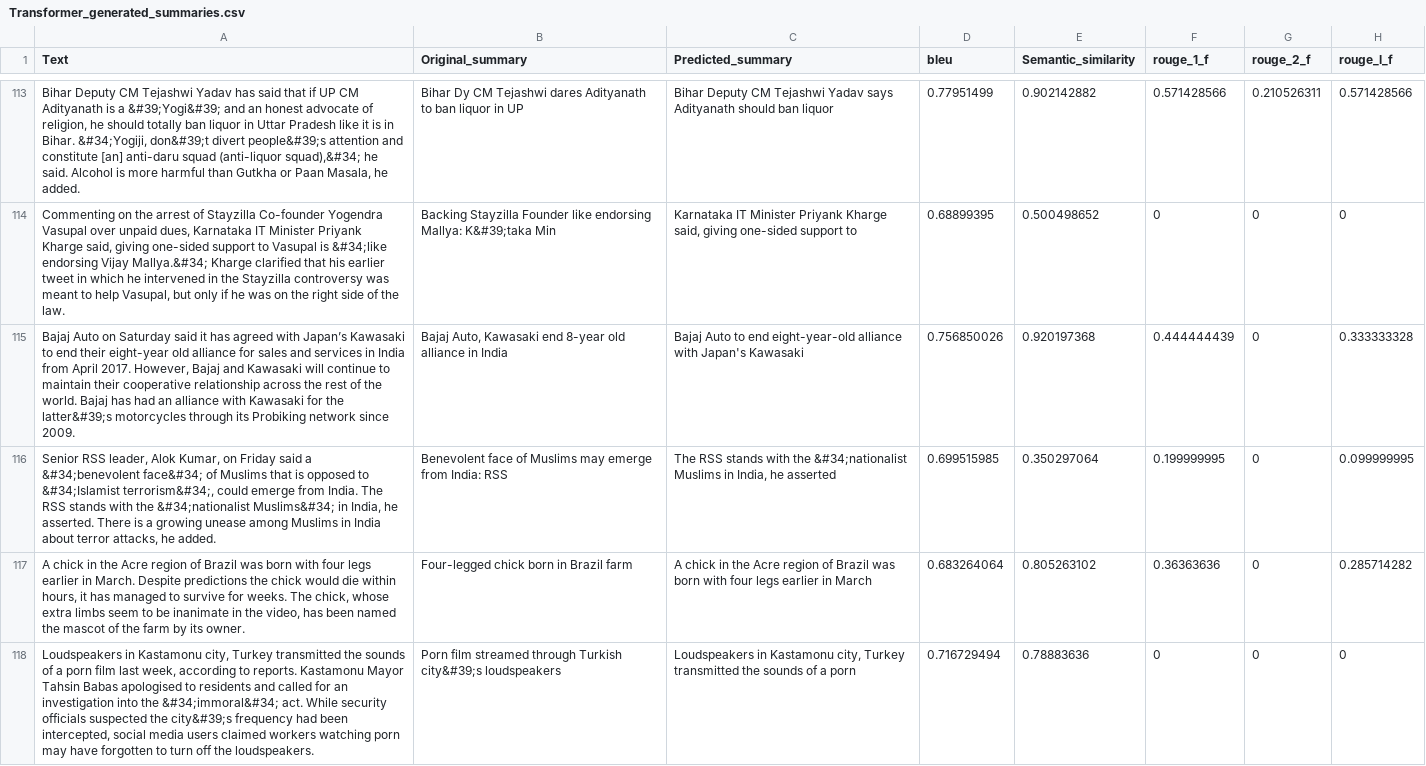
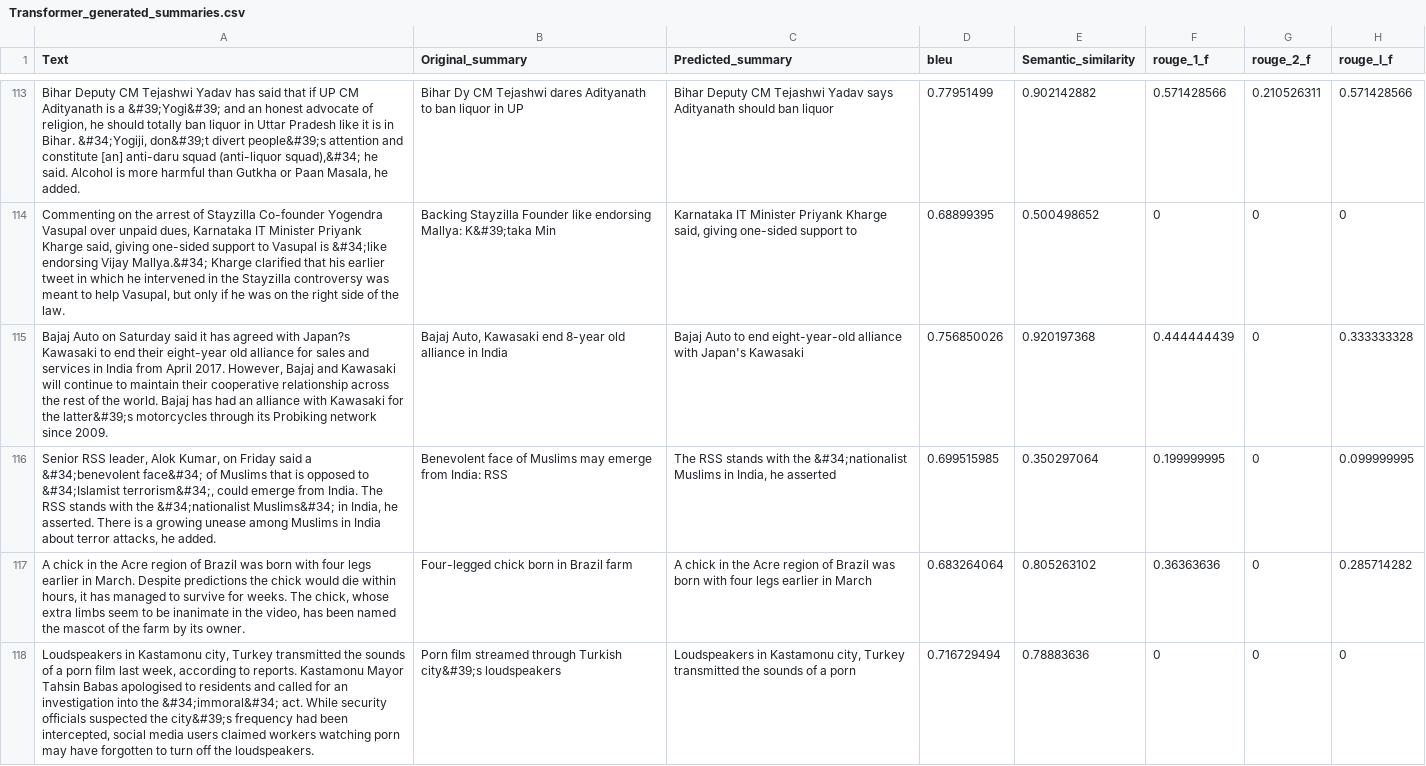
Before and after one commit to SwagatSBhuyan/Abstractive-Text-Summarization-using-RNN, a CSV file: datasets/test_data/Transformer_generated_summaries.csv, drawn as a sheet; only a part is shown, gaps mark what is left out; the diff covers the shown part only; the diff names each change by its address in the sheet, - before the commit and + after, or states it on an @@ line.

```diff
--- a/datasets/test_data/Transformer_generated_summaries.csv
+++ b/datasets/test_data/Transformer_generated_summaries.csv
-A115 (Text): …agreed with Japan’s Kawasaki to…
+A115 (Text): …agreed with Japan?s Kawasaki to…
```
Also changed, not shown: 80 edited cells elsewhere in this file, 12 other files.
